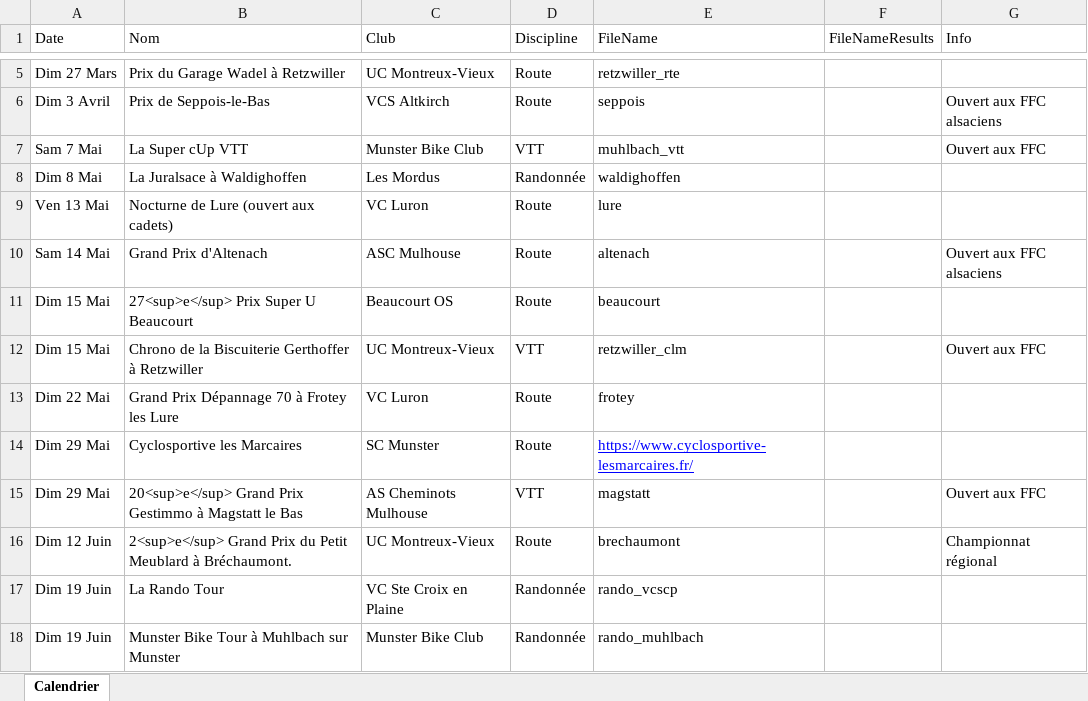
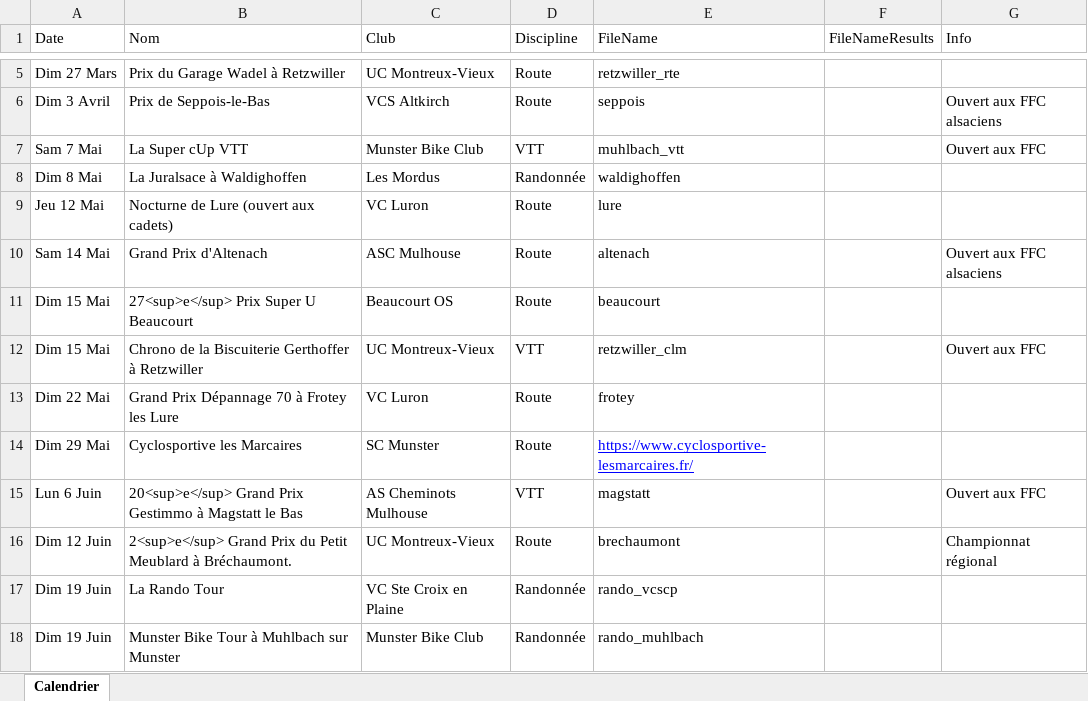
Before and after one commit to FlorianKohler/68-FSGT-Cyclisme-Alsace, an Excel workbook: Calendrier.xlsx, sheet Calendrier, drawn as a sheet; only a part is shown, gaps mark what is left out; values as stored, in another font and other column widths than the file's, no borders; the diff names each change by its address in the sheet, - before the commit and + after, or states it on an @@ line.

```diff
--- a/Calendrier.xlsx (sheet Calendrier)
+++ b/Calendrier.xlsx (sheet Calendrier)
-A9 (Date): Ven 13 Mai
+A9 (Date): Jeu 12 Mai
-A15 (Date): Dim 29 Mai
+A15 (Date): Lun 6 Juin
```
Also changed, not shown: 3 other files.
